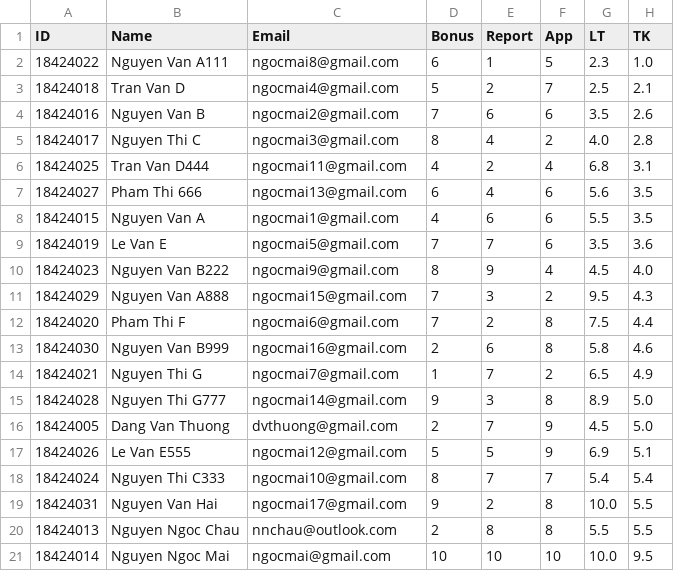
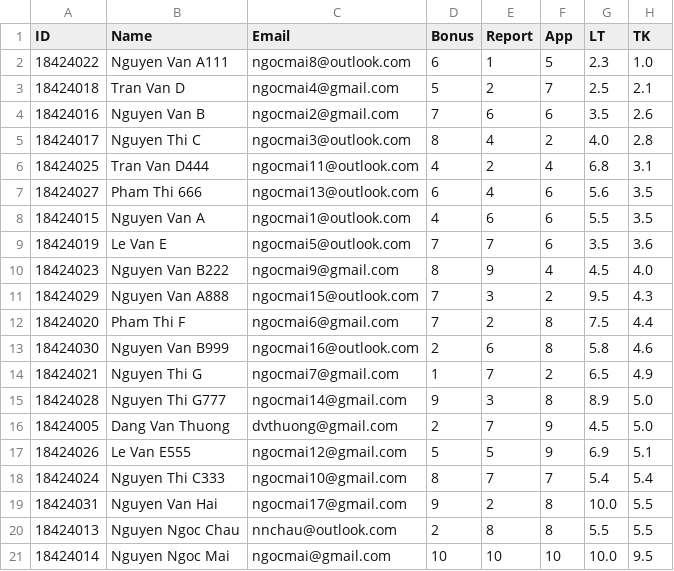
Before and after one commit to MaiNguyenSuri/FinalExam, a CSV file: target/classes/output.csv, drawn as a sheet.

```diff
--- a/target/classes/output.csv
+++ b/target/classes/output.csv
@@ -1,14 +1,14 @@
 ID,Name,Email,Bonus,Report,App,LT,TK
-18424022,Nguyen Van A111,ngocmai8@gmail.com,6,1,5,2.3,1.0
+18424022,Nguyen Van A111,ngocmai8@outlook.com,6,1,5,2.3,1.0
 18424018,Tran Van D,ngocmai4@gmail.com,5,2,7,2.5,2.1
 18424016,Nguyen Van B,ngocmai2@gmail.com,7,6,6,3.5,2.6
-18424017,Nguyen Thi C,ngocmai3@gmail.com,8,4,2,4.0,2.8
-18424025,Tran Van D444,ngocmai11@gmail.com,4,2,4,6.8,3.1
-18424027,Pham Thi 666,ngocmai13@gmail.com,6,4,6,5.6,3.5
-18424015,Nguyen Van A,ngocmai1@gmail.com,4,6,6,5.5,3.5
-18424019,Le Van E,ngocmai5@gmail.com,7,7,6,3.5,3.6
+18424017,Nguyen Thi C,ngocmai3@outlook.com,8,4,2,4.0,2.8
+18424025,Tran Van D444,ngocmai11@outlook.com,4,2,4,6.8,3.1
+18424027,Pham Thi 666,ngocmai13@outlook.com,6,4,6,5.6,3.5
+18424015,Nguyen Van A,ngocmai1@outlook.com,4,6,6,5.5,3.5
+18424019,Le Van E,ngocmai5@outlook.com,7,7,6,3.5,3.6
 18424023,Nguyen Van B222,ngocmai9@gmail.com,8,9,4,4.5,4.0
-18424029,Nguyen Van A888,ngocmai15@gmail.com,7,3,2,9.5,4.3
+18424029,Nguyen Van A888,ngocmai15@outlook.com,7,3,2,9.5,4.3
 18424020,Pham Thi F,ngocmai6@gmail.com,7,2,8,7.5,4.4
-18424030,Nguyen Van B999,ngocmai16@gmail.com,2,6,8,5.8,4.6
+18424030,Nguyen Van B999,ngocmai16@outlook.com,2,6,8,5.8,4.6
 18424021,Nguyen Thi G,ngocmai7@gmail.com,1,7,2,6.5,4.9
```
Also changed, not shown: 8 other files.
